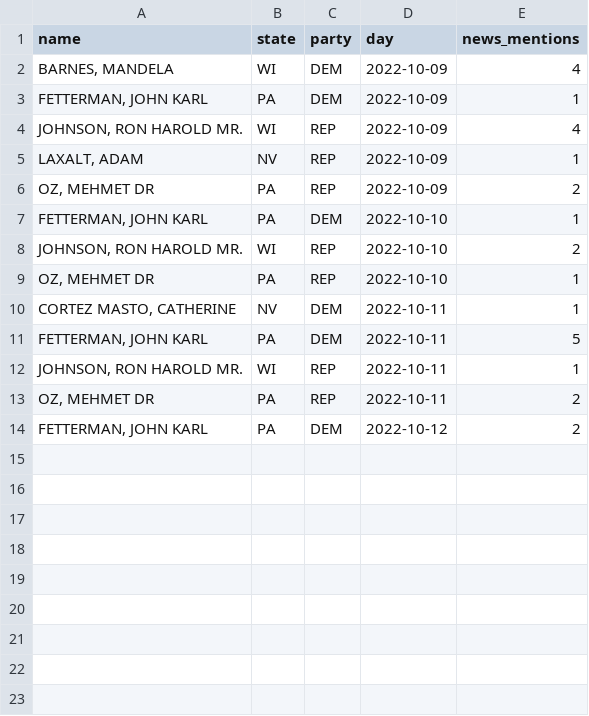
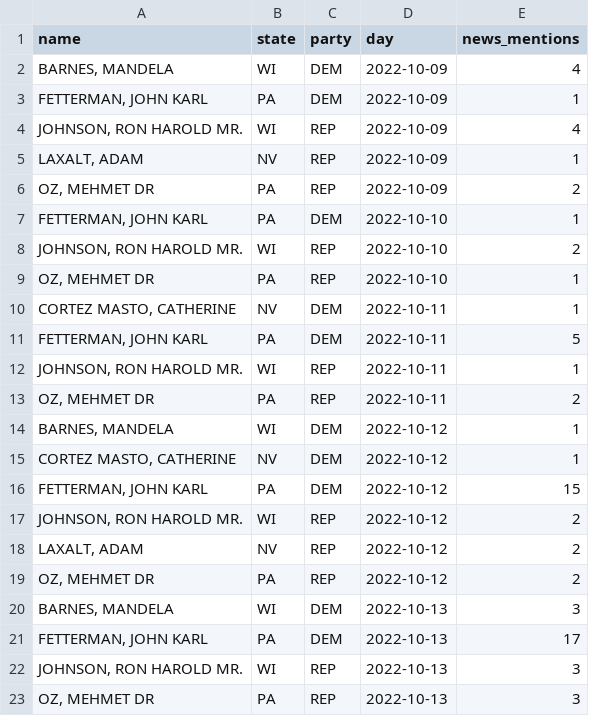
Before and after one commit to Noah-R/noah-r.github.io, a CSV file: works/newsmentions.csv, drawn as a sheet.

Commit message:
Updated file

```diff
--- a/works/newsmentions.csv
+++ b/works/newsmentions.csv
@@ -13,2 +13,11 @@ name,state,party,day,news_mentions
 "OZ, MEHMET DR",PA,REP,2022-10-11,2
-"FETTERMAN, JOHN KARL",PA,DEM,2022-10-12,2
+"BARNES, MANDELA",WI,DEM,2022-10-12,1
+"CORTEZ MASTO, CATHERINE",NV,DEM,2022-10-12,1
+"FETTERMAN, JOHN KARL",PA,DEM,2022-10-12,15
+"JOHNSON, RON HAROLD MR.",WI,REP,2022-10-12,2
+"LAXALT, ADAM",NV,REP,2022-10-12,2
+"OZ, MEHMET DR",PA,REP,2022-10-12,2
+"BARNES, MANDELA",WI,DEM,2022-10-13,3
+"FETTERMAN, JOHN KARL",PA,DEM,2022-10-13,17
+"JOHNSON, RON HAROLD MR.",WI,REP,2022-10-13,3
+"OZ, MEHMET DR",PA,REP,2022-10-13,3
```
